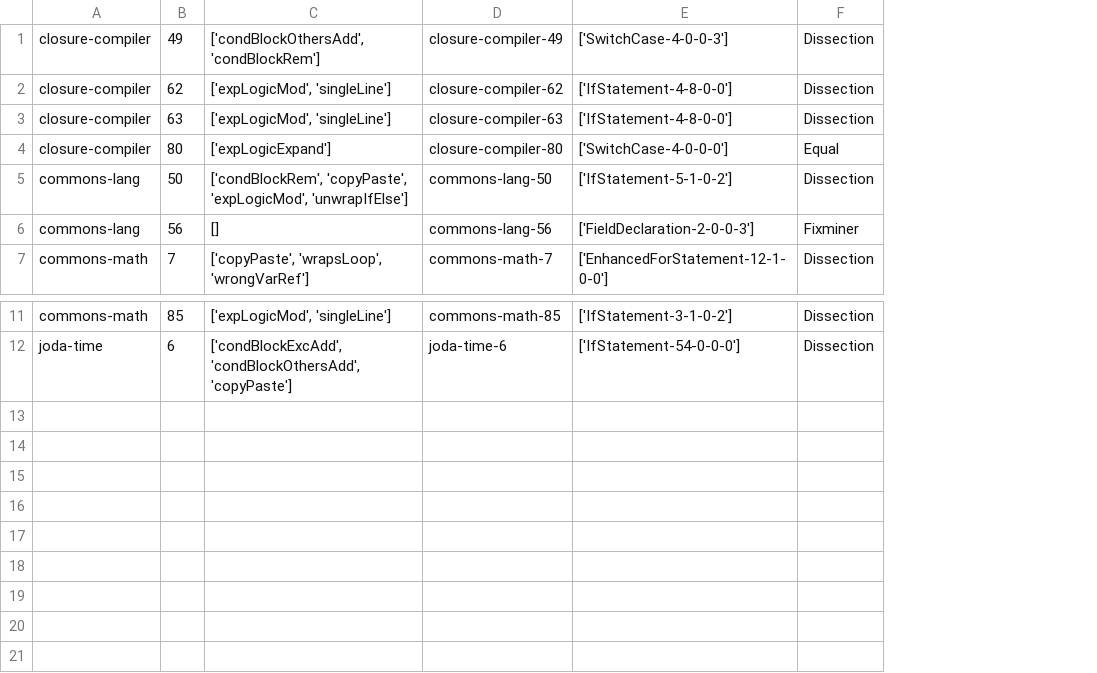
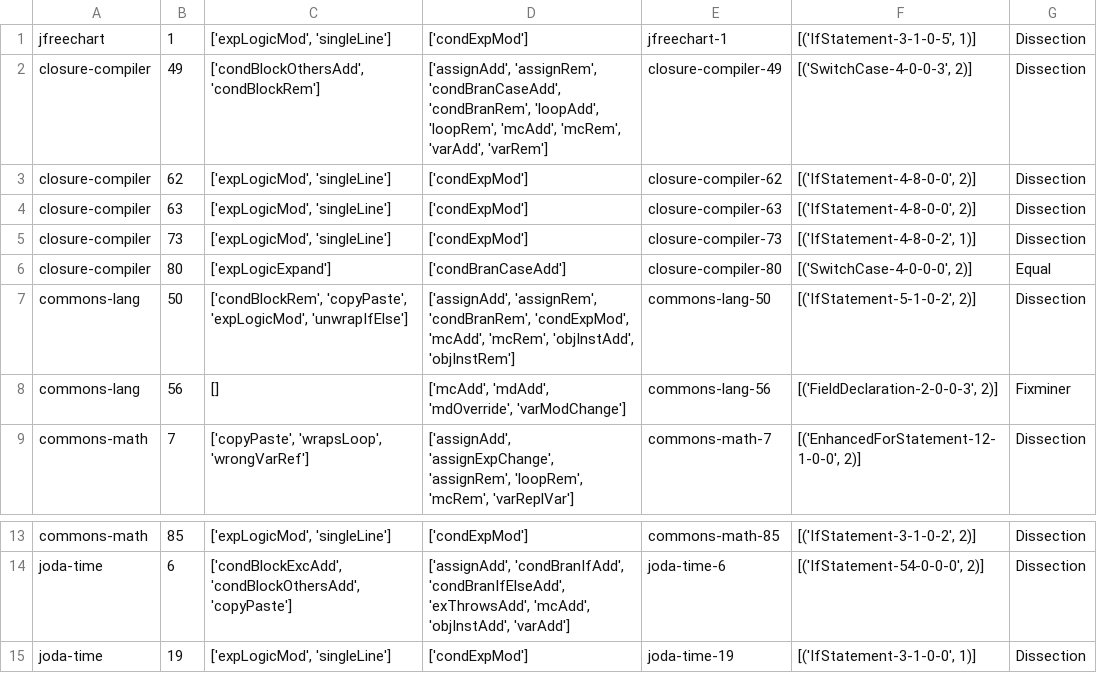
Before and after one commit to SoundaryaTekkalakota/fixminer-core, a CSV file: python/data/dissectionPatternstokens.csv, drawn as a sheet; only a part is shown, gaps mark what is left out; removed rows and columns are numbered as before the commit, all else as after; the diff names each change by its address in the sheet, - before the commit and + after, or states it on an @@ line.

```diff
--- a/python/data/dissectionPatternstokens.csv
+++ b/python/data/dissectionPatternstokens.csv
+column D, rows 2-4: ['assignAdd', 'assignRem', 'condBranCaseAdd', 'condBranRem', 'loopAdd', 'loopRem', 'mcAdd', 'mcRem', 'varAdd', 'varRem'] | ['condExpMod'] | ['condExpMod']; rows 6-9: ['condBranCaseAdd'] | ['assignAdd', 'assignRem', 'condBranRem', 'condExpMod', 'mcAdd', 'mcRem', 'objInstAdd', 'objInstRem'] | ['mcAdd', 'mdAdd', 'mdOverride', 'varModChange'] | ['assignAdd', 'assignExpChange', 'assignRem', 'loopRem', 'mcRem', 'varReplVar']; rows 13-14: ['condExpMod'] | ['assignAdd', 'condBranIfAdd', 'condBranIfElseAdd', 'exThrowsAdd', 'mcAdd', 'objInstAdd', 'varAdd']
-column E, rows 1-7: ['SwitchCase-4-0-0-3'] | ['IfStatement-4-8-0-0'] | ['IfStatement-4-8-0-0'] | ['SwitchCase-4-0-0-0'] | ['IfStatement-5-1-0-2'] | ['FieldDeclaration-2-0-0-3'] | ['EnhancedForStatement-12-1-0-0']; rows 11-12: ['IfStatement-3-1-0-2'] | ['IfStatement-54-0-0-0']
+column F, rows 2-4: [('SwitchCase-4-0-0-3', 2)] | [('IfStatement-4-8-0-0', 2)] | [('IfStatement-4-8-0-0', 2)]; rows 6-9: [('SwitchCase-4-0-0-0', 2)] | [('IfStatement-5-1-0-2', 2)] | [('FieldDeclaration-2-0-0-3', 2)] | [('EnhancedForStatement-12-1-0-0', 2)]; rows 13-14: [('IfStatement-3-1-0-2', 2)] | [('IfStatement-54-0-0-0', 2)]
+row 1: jfreechart | 1 | ['expLogicMod', 'singleLine'] | ['condExpMod'] | jfreechart-1 | [('IfStatement-3-1-0-5', 1)] | Dissection
+row 5: closure-compiler | 73 | ['expLogicMod', 'singleLine'] | ['condExpMod'] | closure-compiler-73 | [('IfStatement-4-8-0-2', 1)] | Dissection
+row 15: joda-time | 19 | ['expLogicMod', 'singleLine'] | ['condExpMod'] | joda-time-19 | [('IfStatement-3-1-0-0', 1)] | Dissection
```
Also changed, not shown: python/data/dissectionDefects4jactions.csv, python/data/dissectionDefects4jtokens.csv, 40 other files.
